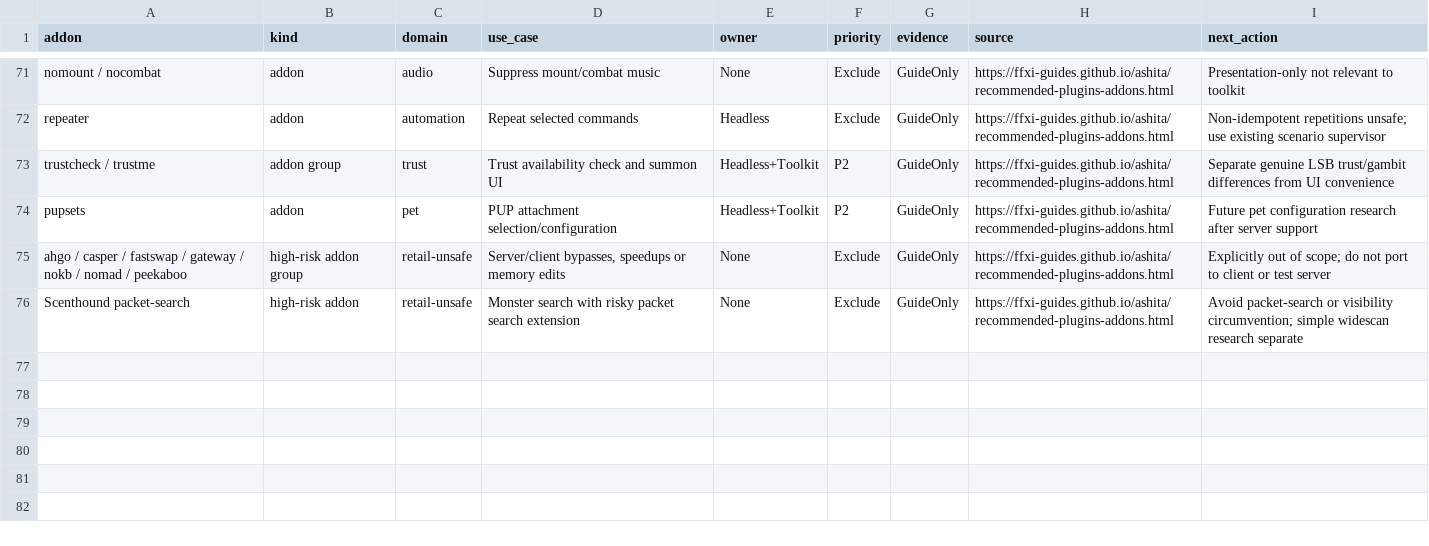
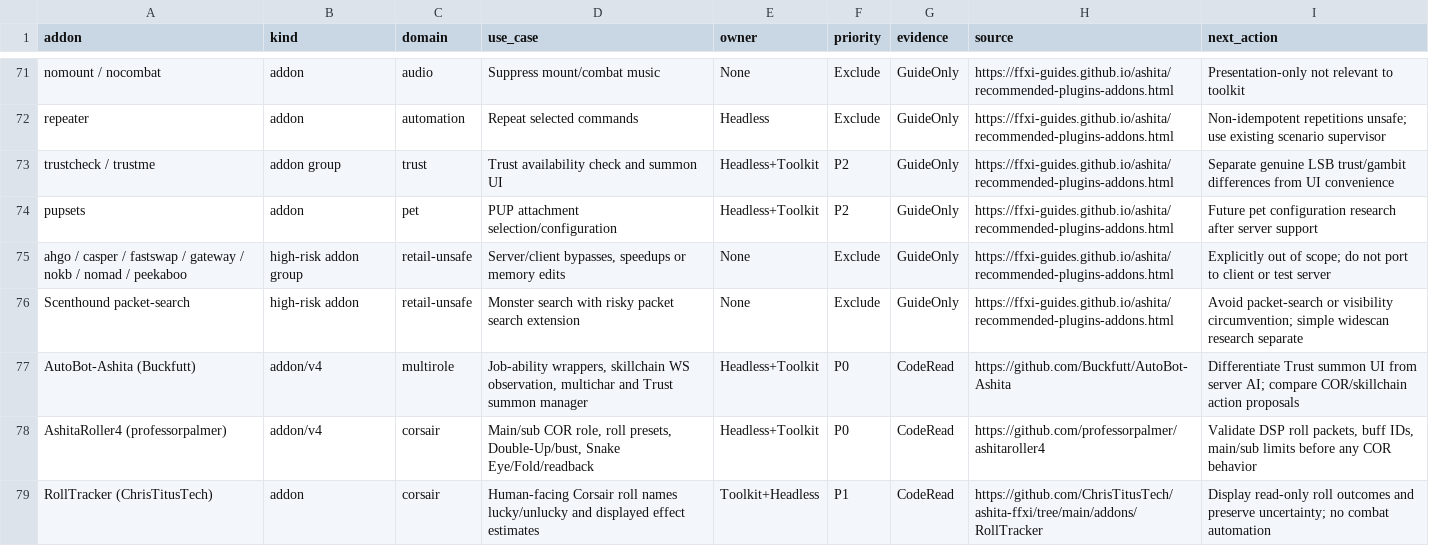
Before and after one commit to sarthax/FFXI-Mission-Toolkit, a CSV file: docs/workbench/research/ashita_addon_reuse_inventory_2026-10-22.csv, drawn as a sheet; only a part is shown, gaps mark what is left out; the diff names each change by its address in the sheet, - before the commit and + after, or states it on an @@ line.

Commit message:
docs(#1331): add source-reviewed COR roller, RollTracker and AutoBot-Ashita

```diff
--- a/docs/workbench/research/ashita_addon_reuse_inventory_2026-10-22.csv
+++ b/docs/workbench/research/ashita_addon_reuse_inventory_2026-10-22.csv
+row 77: AutoBot-Ashita (Buckfutt) | addon/v4 | multirole | Job-ability wrappers, skillchain WS observation, multichar and Trust summon manager | Headless+Toolkit | P0 | CodeRead | https://github.com/Buckfutt/AutoBot-Ashita | Differentiate Trust summon UI from server AI; compare COR/skillchain action proposals
+row 78: AshitaRoller4 (professorpalmer) | addon/v4 | corsair | Main/sub COR role, roll presets, Double-Up/bust, Snake Eye/Fold/readback | Headless+Toolkit | P0 | CodeRead | https://github.com/professorpalmer/ashitaroller4 | Validate DSP roll packets, buff IDs, main/sub limits before any COR behavior
+row 79: RollTracker (ChrisTitusTech) | addon | corsair | Human-facing Corsair roll names lucky/unlucky and displayed effect estimates | Toolkit+Headless | P1 | CodeRead | https://github.com/ChrisTitusTech/ashita-ffxi/tree/main/addons/RollTracker | Display read-only roll outcomes and preserve uncertainty; no combat automation
```
